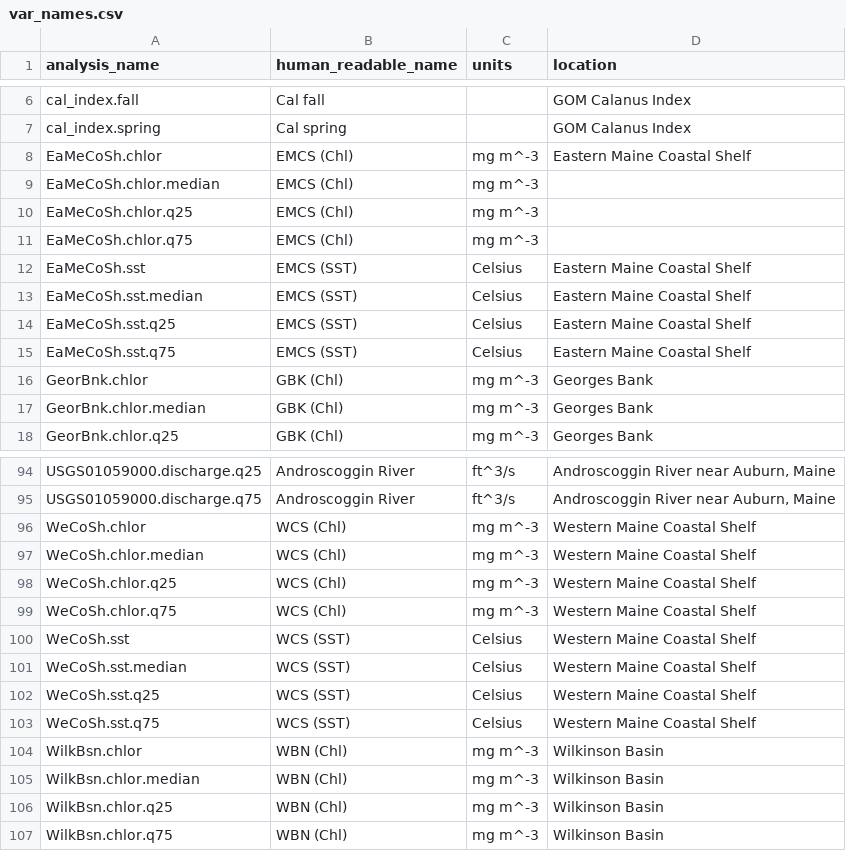
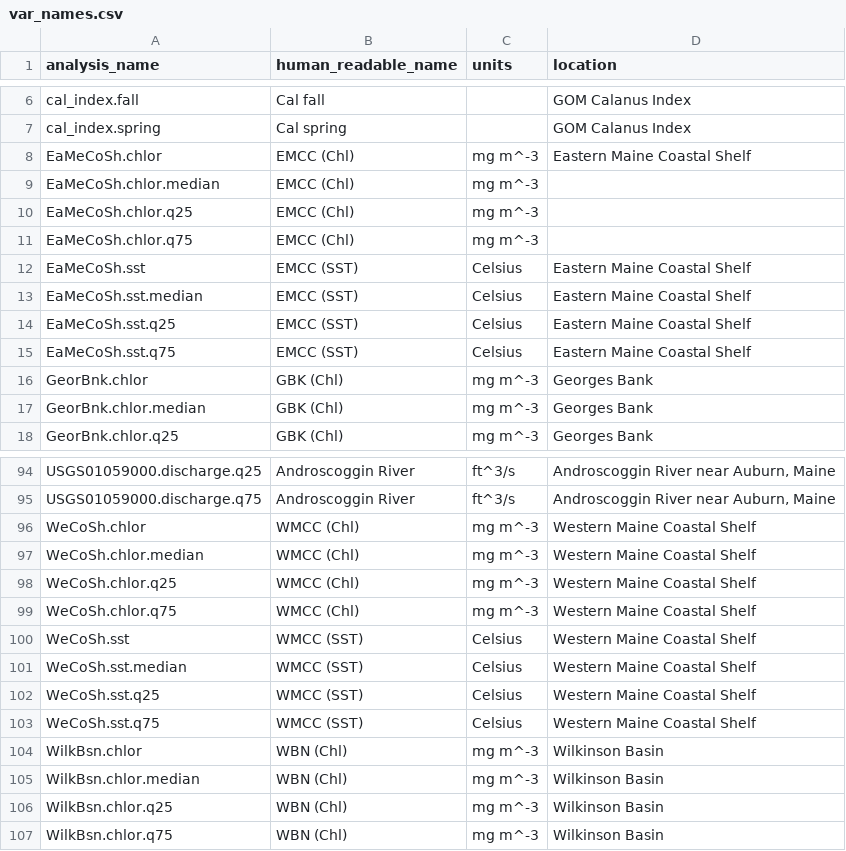
Before and after one commit to BigelowLab/gom-series, a CSV file: data/variables/var_names.csv, drawn as a sheet; only a part is shown, gaps mark what is left out.

Commit message:
Updated coastal current names in surprise and network figures

```diff
--- a/data/variables/var_names.csv
+++ b/data/variables/var_names.csv
@@ -7,10 +7,10 @@ cal_index.fall,Cal fall,,GOM Calanus Index
 cal_index.spring,Cal spring,,GOM Calanus Index
-EaMeCoSh.chlor,EMCS (Chl),mg m^-3,Eastern Maine Coastal Shelf
-EaMeCoSh.chlor.median,EMCS (Chl),mg m^-3,
-EaMeCoSh.chlor.q25,EMCS (Chl),mg m^-3,
-EaMeCoSh.chlor.q75,EMCS (Chl),mg m^-3,
-EaMeCoSh.sst,EMCS (SST),Celsius,Eastern Maine Coastal Shelf
-EaMeCoSh.sst.median,EMCS (SST),Celsius,Eastern Maine Coastal Shelf
-EaMeCoSh.sst.q25,EMCS (SST),Celsius,Eastern Maine Coastal Shelf
-EaMeCoSh.sst.q75,EMCS (SST),Celsius,Eastern Maine Coastal Shelf
+EaMeCoSh.chlor,EMCC (Chl),mg m^-3,Eastern Maine Coastal Shelf
+EaMeCoSh.chlor.median,EMCC (Chl),mg m^-3,
+EaMeCoSh.chlor.q25,EMCC (Chl),mg m^-3,
+EaMeCoSh.chlor.q75,EMCC (Chl),mg m^-3,
+EaMeCoSh.sst,EMCC (SST),Celsius,Eastern Maine Coastal Shelf
+EaMeCoSh.sst.median,EMCC (SST),Celsius,Eastern Maine Coastal Shelf
+EaMeCoSh.sst.q25,EMCC (SST),Celsius,Eastern Maine Coastal Shelf
+EaMeCoSh.sst.q75,EMCC (SST),Celsius,Eastern Maine Coastal Shelf
 GeorBnk.chlor,GBK (Chl),mg m^-3,Georges Bank
@@ -95,10 +95,10 @@ USGS01059000.discharge.q25,Androscoggin River,ft^3/s,"Androscoggin River near Au
 USGS01059000.discharge.q75,Androscoggin River,ft^3/s,"Androscoggin River near Auburn, Maine"
-WeCoSh.chlor,WCS (Chl),mg m^-3,Western Maine Coastal Shelf
-WeCoSh.chlor.median,WCS (Chl),mg m^-3,Western Maine Coastal Shelf
-WeCoSh.chlor.q25,WCS (Chl),mg m^-3,Western Maine Coastal Shelf
-WeCoSh.chlor.q75,WCS (Chl),mg m^-3,Western Maine Coastal Shelf
-WeCoSh.sst,WCS (SST),Celsius,Western Maine Coastal Shelf
-WeCoSh.sst.median,WCS (SST),Celsius,Western Maine Coastal Shelf
-WeCoSh.sst.q25,WCS (SST),Celsius,Western Maine Coastal Shelf
-WeCoSh.sst.q75,WCS (SST),Celsius,Western Maine Coastal Shelf
+WeCoSh.chlor,WMCC (Chl),mg m^-3,Western Maine Coastal Shelf
+WeCoSh.chlor.median,WMCC (Chl),mg m^-3,Western Maine Coastal Shelf
+WeCoSh.chlor.q25,WMCC (Chl),mg m^-3,Western Maine Coastal Shelf
+WeCoSh.chlor.q75,WMCC (Chl),mg m^-3,Western Maine Coastal Shelf
+WeCoSh.sst,WMCC (SST),Celsius,Western Maine Coastal Shelf
+WeCoSh.sst.median,WMCC (SST),Celsius,Western Maine Coastal Shelf
+WeCoSh.sst.q25,WMCC (SST),Celsius,Western Maine Coastal Shelf
+WeCoSh.sst.q75,WMCC (SST),Celsius,Western Maine Coastal Shelf
 WilkBsn.chlor,WBN (Chl),mg m^-3,Wilkinson Basin
```
Also changed, not shown: 4 other files.
